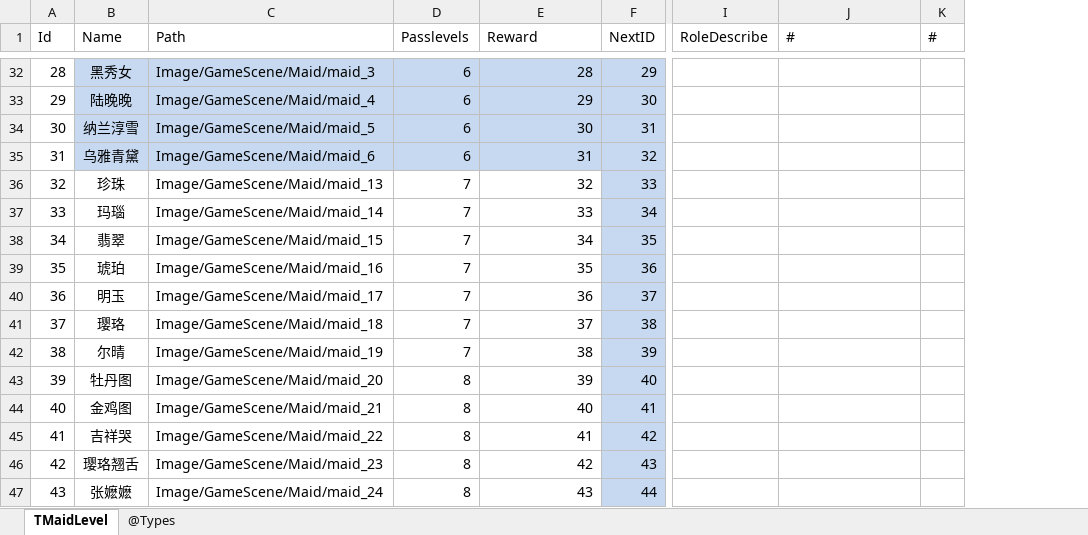
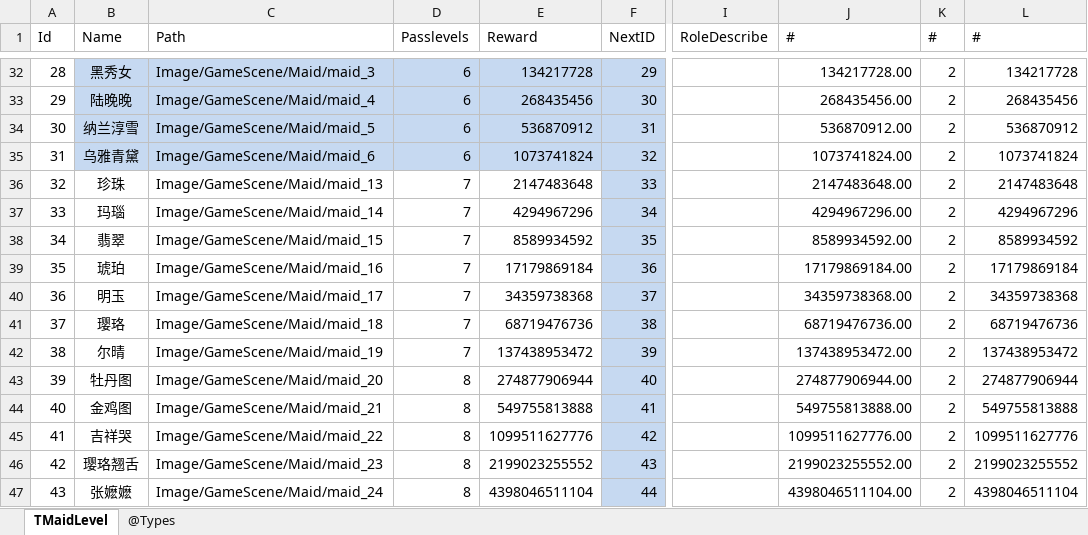
Before and after one commit to gaozhengshuang/familyfight, an Excel workbook: docs/excel/MaidLevel.xlsx, sheet TMaidLevel, drawn as a sheet; only a part is shown, gaps mark what is left out; values as stored, in another font and other column widths than the file's, no borders; the diff covers the shown part only; the diff names each change by its address in the sheet, - before the commit and + after, or states it on an @@ line.

```diff
--- a/docs/excel/MaidLevel.xlsx (sheet TMaidLevel)
+++ b/docs/excel/MaidLevel.xlsx (sheet TMaidLevel)
+column L (#), rows 32-47: 134217728 | 268435456 | 536870912 | 1073741824 | 2147483648 | 4294967296 | 8589934592 | 17179869184 | 34359738368 | 68719476736 | 137438953472 | 274877906944 | 549755813888 | 1099511627776 | 2199023255552 | 4398046511104
-E32 (Reward): 28
+E32 (Reward): 134217728
-J32 (#): (empty)
+J32 (#): 134217728.00
-K32:K47 (#): (empty)
+K32:K47 (#): 2
-E33 (Reward): 29
+E33 (Reward): 268435456
-J33 (#): (empty)
+J33 (#): 268435456.00
-E34 (Reward): 30
+E34 (Reward): 536870912
-J34 (#): (empty)
+J34 (#): 536870912.00
-E35 (Reward): 31
+E35 (Reward): 1073741824
-J35 (#): (empty)
+J35 (#): 1073741824.00
-E36 (Reward): 32
+E36 (Reward): 2147483648
-J36 (#): (empty)
+J36 (#): 2147483648.00
-E37 (Reward): 33
+E37 (Reward): 4294967296
-J37 (#): (empty)
+J37 (#): 4294967296.00
-E38 (Reward): 34
+E38 (Reward): 8589934592
-J38 (#): (empty)
+J38 (#): 8589934592.00
-E39 (Reward): 35
+E39 (Reward): 17179869184
-J39 (#): (empty)
+J39 (#): 17179869184.00
-E40 (Reward): 36
+E40 (Reward): 34359738368
-J40 (#): (empty)
+J40 (#): 34359738368.00
-E41 (Reward): 37
+E41 (Reward): 68719476736
-J41 (#): (empty)
+J41 (#): 68719476736.00
-E42 (Reward): 38
+E42 (Reward): 137438953472
-J42 (#): (empty)
+J42 (#): 137438953472.00
-E43 (Reward): 39
+E43 (Reward): 274877906944
-J43 (#): (empty)
+J43 (#): 274877906944.00
-E44 (Reward): 40
+E44 (Reward): 549755813888
-J44 (#): (empty)
+J44 (#): 549755813888.00
-E45 (Reward): 41
+E45 (Reward): 1099511627776
-J45 (#): (empty)
+J45 (#): 1099511627776.00
-E46 (Reward): 42
+E46 (Reward): 2199023255552
-J46 (#): (empty)
+J46 (#): 2199023255552.00
-E47 (Reward): 43
+E47 (Reward): 4398046511104
-J47 (#): (empty)
+J47 (#): 4398046511104.00
```
Also changed, not shown: 172 edited cells and cell formats elsewhere in this sheet, docs/excel/PalaceMap.xlsx.
